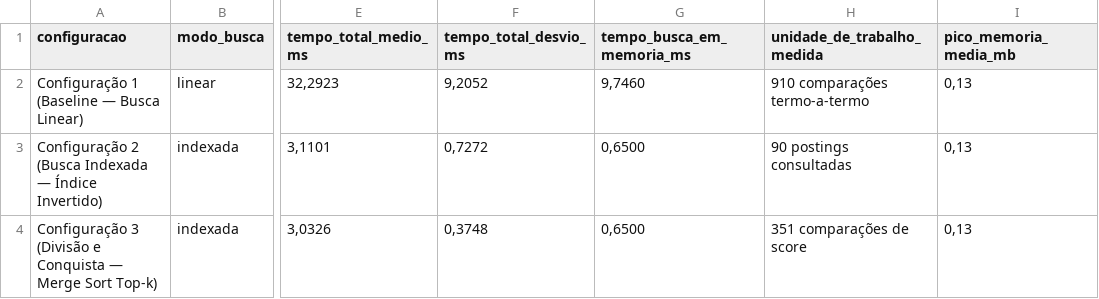
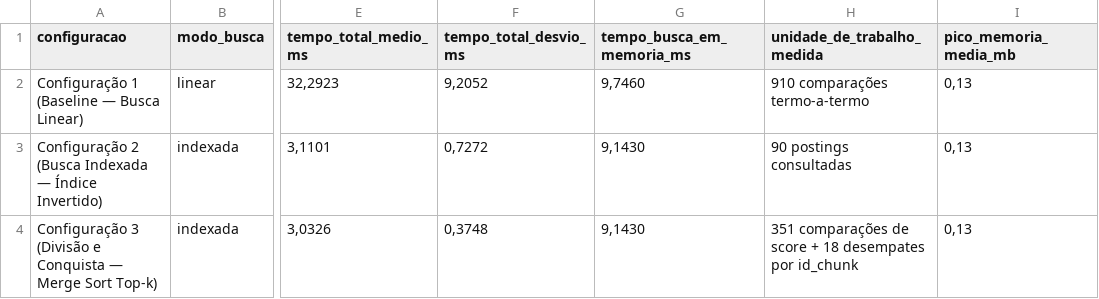
Before and after one commit to diegofnf/PAA_UFS_2026_2_Bispo_Diego_Marques_Gabriel_Andrade_Laryssa_Santos_Kaio_Melo_Victor, a CSV file: 7_resultados/tabela_resultados.csv, drawn as a sheet; only a part is shown, gaps mark what is left out; the diff names each change by its address in the sheet, - before the commit and + after, or states it on an @@ line.

```diff
--- a/7_resultados/tabela_resultados.csv
+++ b/7_resultados/tabela_resultados.csv
-G3:G4 (tempo_busca_em_memoria_ms): 0,6500
+G3:G4 (tempo_busca_em_memoria_ms): 9,1430
-H4 (unidade_de_trabalho_medida): 351 comparações de score
+H4 (unidade_de_trabalho_medida): 351 comparações de score + 18 desempates por id_chunk
```
Also changed, not shown: 22 other files.
